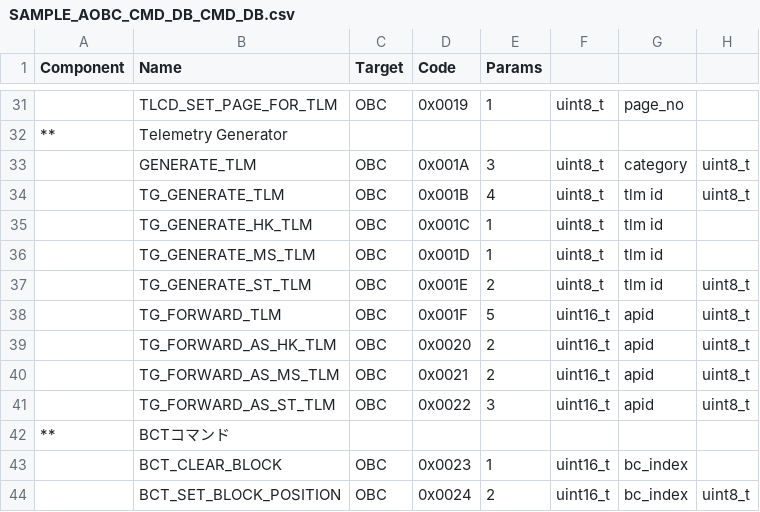
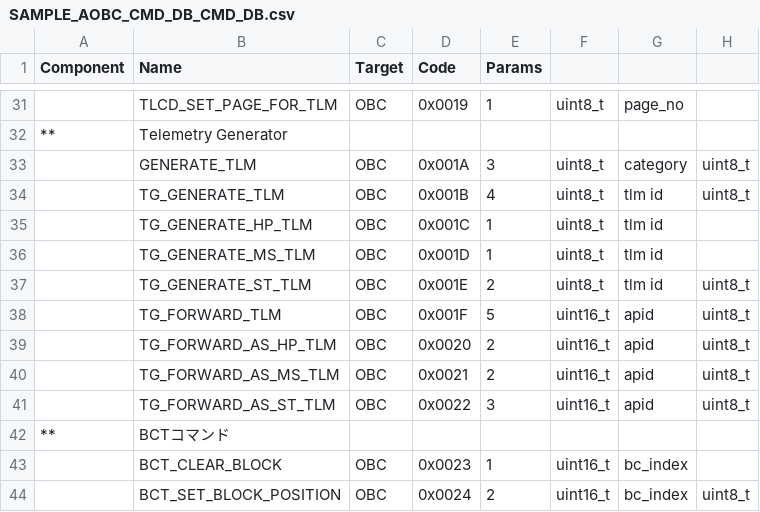
Before and after one commit to ut-issl/c2a-core, a CSV file: Examples/2nd_obc_user/src/src_user/Settings/TlmCmd/DataBase/CMD_DB/SAMPLE_AOBC_CMD_DB_CMD_DB.csv, drawn as a sheet; only a part is shown, gaps mark what is left out; the diff names each change by its address in the sheet, - before the commit and + after, or states it on an @@ line.

```diff
--- a/Examples/2nd_obc_user/src/src_user/Settings/TlmCmd/DataBase/CMD_DB/SAMPLE_AOBC_CMD_DB_CMD_DB.csv
+++ b/Examples/2nd_obc_user/src/src_user/Settings/TlmCmd/DataBase/CMD_DB/SAMPLE_AOBC_CMD_DB_CMD_DB.csv
-B35 (Name): TG_GENERATE_HK_TLM
+B35 (Name): TG_GENERATE_HP_TLM
-B39 (Name): TG_FORWARD_AS_HK_TLM
+B39 (Name): TG_FORWARD_AS_HP_TLM
```
Also changed, not shown: Examples/minimum_user/src/src_user/Settings/TlmCmd/DataBase/CMD_DB/SAMPLE_MOBC_CMD_DB_CMD_DB.csv, 10 other files.
